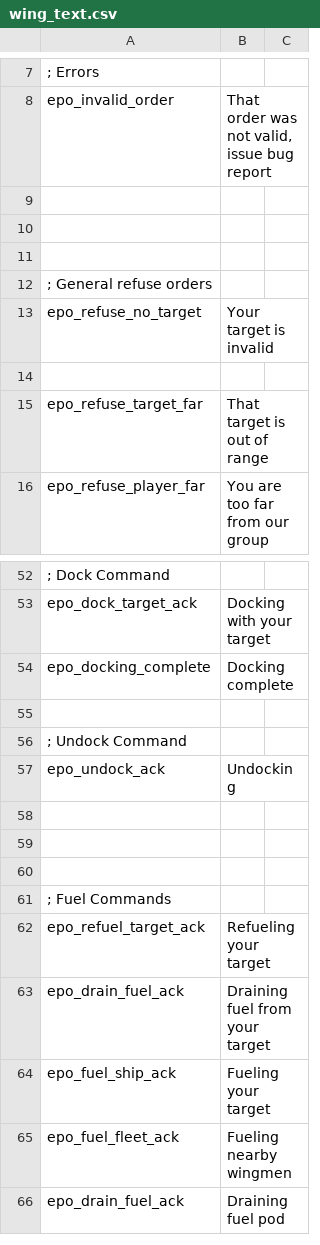
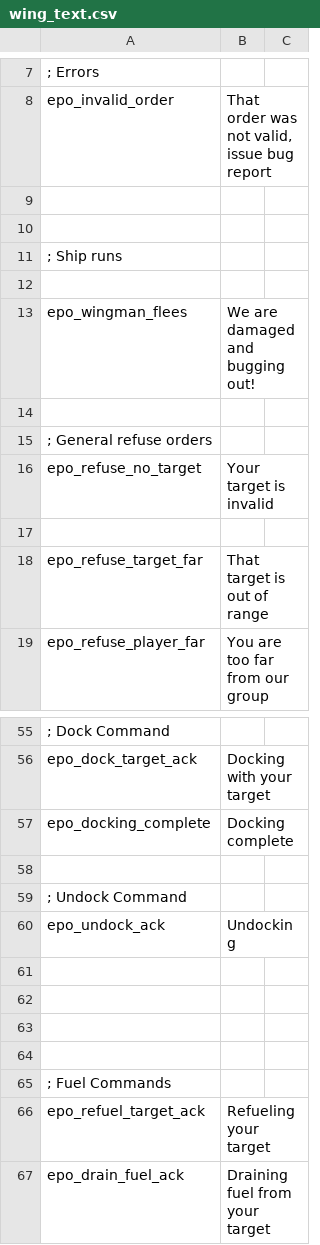
Before and after one commit to cambragol/tornstars, a CSV file: EpicSource/MS_Mod_Main/TEXT/wing_text.csv, drawn as a sheet; only a part is shown, gaps mark what is left out; the shorter side is filled out with more unchanged rows.

```diff
--- a/EpicSource/MS_Mod_Main/TEXT/wing_text.csv
+++ b/EpicSource/MS_Mod_Main/TEXT/wing_text.csv
@@ -10,2 +10,5 @@ epo_invalid_order, "That order was not valid, issue bug report"
 
+; Ship runs
+
+epo_wingman_flees, "We are damaged and bugging out!"
 
@@ -57,2 +60,3 @@ epo_docking_complete, "Docking complete"
 epo_undock_ack, "Undocking"
+
 
```
Also changed, not shown: 2 other files.
